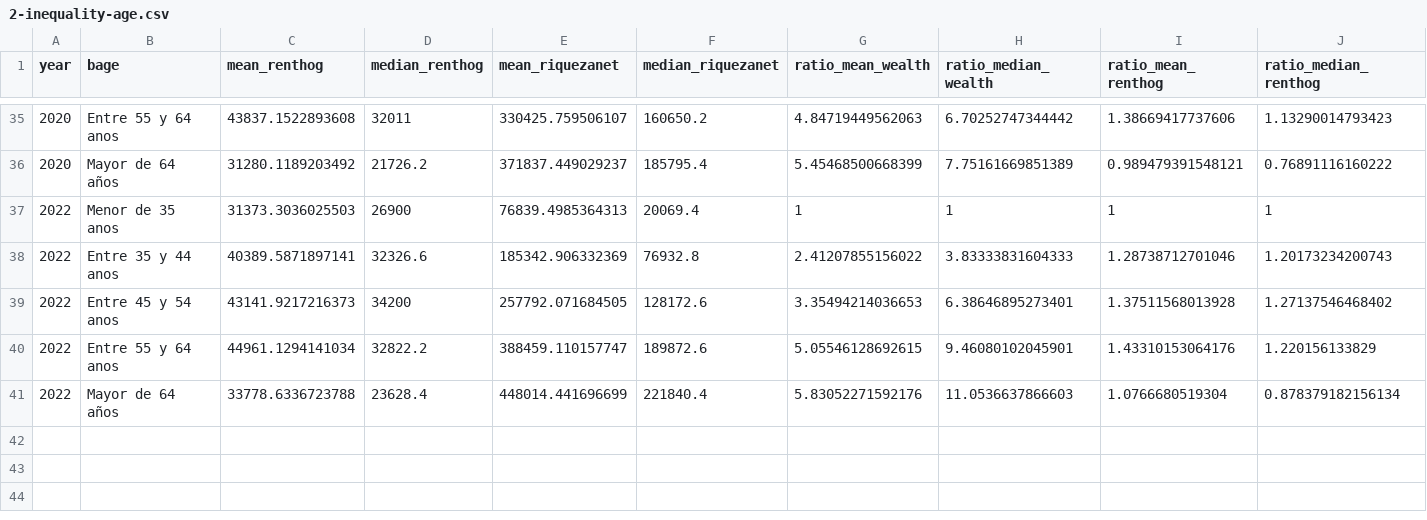
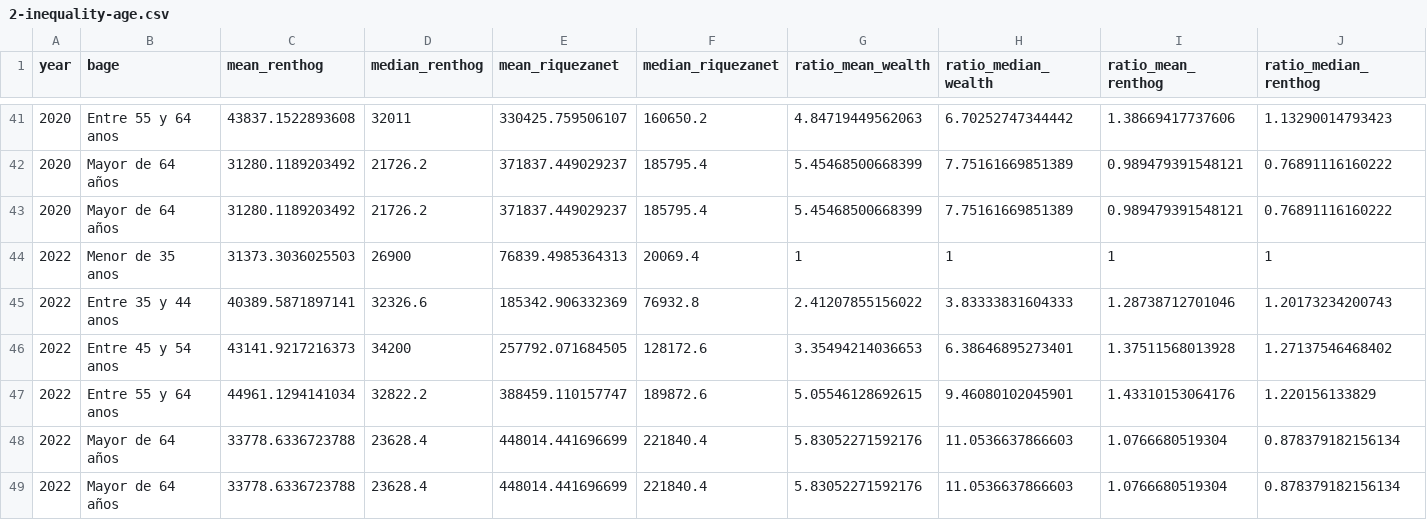
Before and after one commit to maiktreya/EFFmicrodata, a CSV file: out/informeMICO/IPC_2022/2-inequality-age.csv, drawn as a sheet; only a part is shown, gaps mark what is left out; rows hold the shown columns only; the diff covers the shown part only; the diff names each change by its address in the sheet, - before the commit and + after, or states it on an @@ line.

```diff
--- a/out/informeMICO/IPC_2022/2-inequality-age.csv
+++ b/out/informeMICO/IPC_2022/2-inequality-age.csv
+row 43: 2020 | Mayor de 64 años | 31280.1189203492 | 21726.2 | 371837.449029237 | 185795.4 | 5.45468500668399 | 7.75161669851389 | 0.989479391548121 | 0.76891116160222
+row 48: 2022 | Mayor de 64 años | 33778.6336723788 | 23628.4 | 448014.441696699 | 221840.4 | 5.83052271592176 | 11.0536637866603 | 1.0766680519304 | 0.878379182156134
```
Also changed, not shown: 6 added rows elsewhere in this file, 3 other files.
